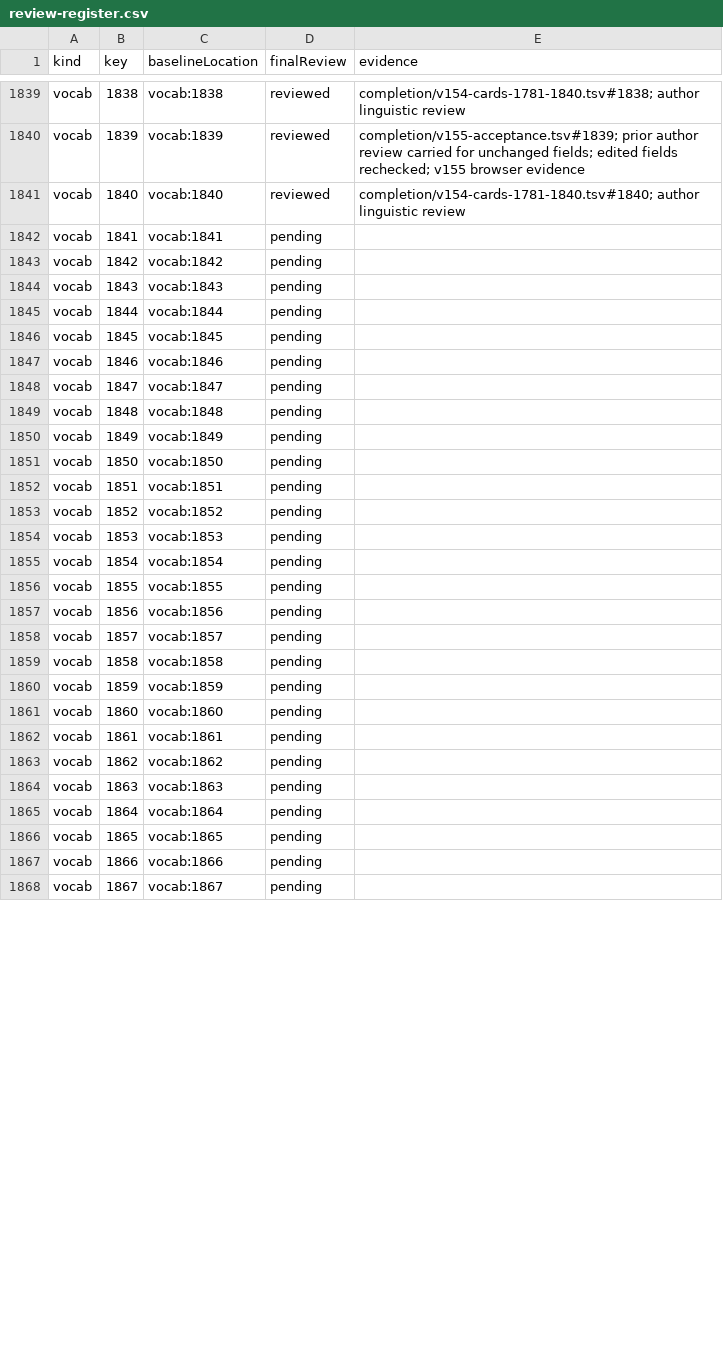
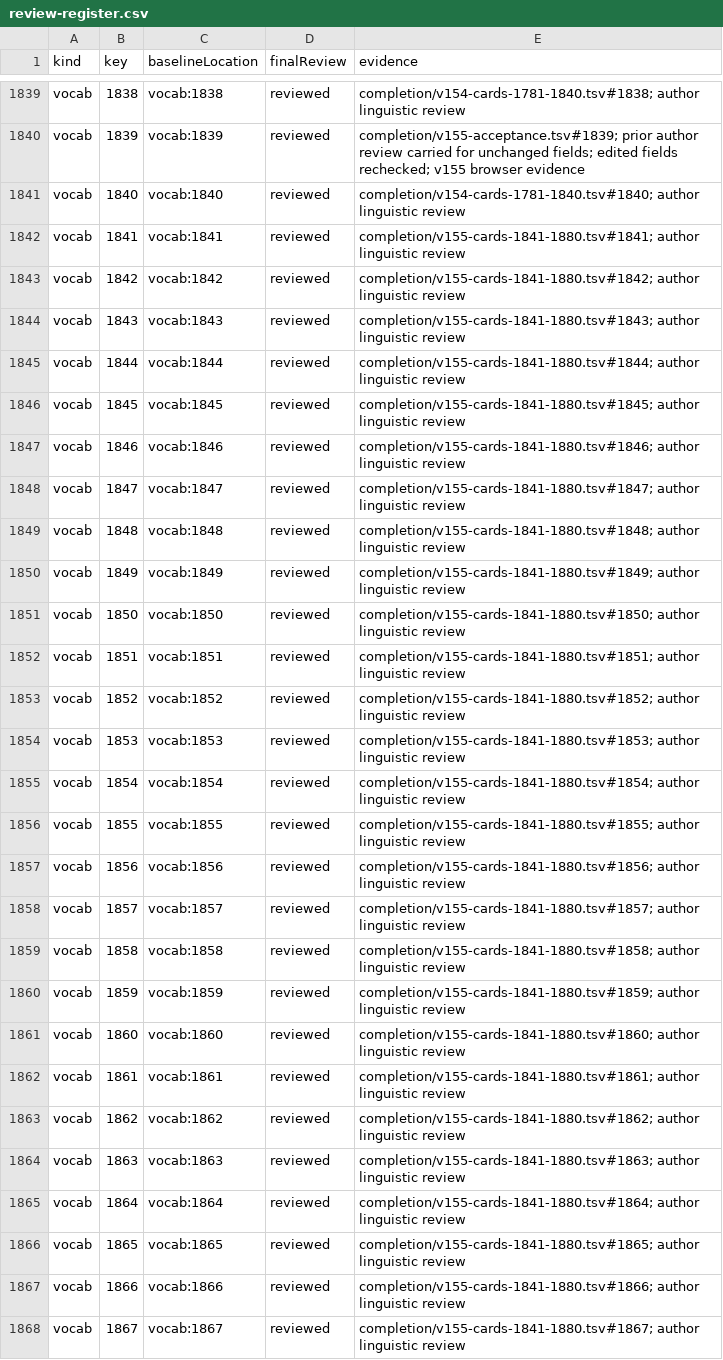
Before and after one commit to tereshchenkopavlo-gif/JLPT-N1, a CSV file: completion/review-register.csv, drawn as a sheet; only a part is shown, gaps mark what is left out; the diff covers the shown part only.

Commit message:
Audit vocabulary 1841–1880; credit 38 author-reviewed cards

```diff
--- a/completion/review-register.csv
+++ b/completion/review-register.csv
@@ -1841,28 +1841,28 @@ vocab,1839,vocab:1839,reviewed,completion/v155-acceptance.tsv#1839; prior author
 vocab,1840,vocab:1840,reviewed,completion/v154-cards-1781-1840.tsv#1840; author linguistic review
-vocab,1841,vocab:1841,pending,
-vocab,1842,vocab:1842,pending,
-vocab,1843,vocab:1843,pending,
-vocab,1844,vocab:1844,pending,
-vocab,1845,vocab:1845,pending,
-vocab,1846,vocab:1846,pending,
-vocab,1847,vocab:1847,pending,
-vocab,1848,vocab:1848,pending,
-vocab,1849,vocab:1849,pending,
-vocab,1850,vocab:1850,pending,
-vocab,1851,vocab:1851,pending,
-vocab,1852,vocab:1852,pending,
-vocab,1853,vocab:1853,pending,
-vocab,1854,vocab:1854,pending,
-vocab,1855,vocab:1855,pending,
-vocab,1856,vocab:1856,pending,
-vocab,1857,vocab:1857,pending,
-vocab,1858,vocab:1858,pending,
-vocab,1859,vocab:1859,pending,
-vocab,1860,vocab:1860,pending,
-vocab,1861,vocab:1861,pending,
-vocab,1862,vocab:1862,pending,
-vocab,1863,vocab:1863,pending,
-vocab,1864,vocab:1864,pending,
-vocab,1865,vocab:1865,pending,
-vocab,1866,vocab:1866,pending,
-vocab,1867,vocab:1867,pending,
+vocab,1841,vocab:1841,reviewed,completion/v155-cards-1841-1880.tsv#1841; author linguistic review
+vocab,1842,vocab:1842,reviewed,completion/v155-cards-1841-1880.tsv#1842; author linguistic review
+vocab,1843,vocab:1843,reviewed,completion/v155-cards-1841-1880.tsv#1843; author linguistic review
+vocab,1844,vocab:1844,reviewed,completion/v155-cards-1841-1880.tsv#1844; author linguistic review
+vocab,1845,vocab:1845,reviewed,completion/v155-cards-1841-1880.tsv#1845; author linguistic review
+vocab,1846,vocab:1846,reviewed,completion/v155-cards-1841-1880.tsv#1846; author linguistic review
+vocab,1847,vocab:1847,reviewed,completion/v155-cards-1841-1880.tsv#1847; author linguistic review
+vocab,1848,vocab:1848,reviewed,completion/v155-cards-1841-1880.tsv#1848; author linguistic review
+vocab,1849,vocab:1849,reviewed,completion/v155-cards-1841-1880.tsv#1849; author linguistic review
+vocab,1850,vocab:1850,reviewed,completion/v155-cards-1841-1880.tsv#1850; author linguistic review
+vocab,1851,vocab:1851,reviewed,completion/v155-cards-1841-1880.tsv#1851; author linguistic review
+vocab,1852,vocab:1852,reviewed,completion/v155-cards-1841-1880.tsv#1852; author linguistic review
+vocab,1853,vocab:1853,reviewed,completion/v155-cards-1841-1880.tsv#1853; author linguistic review
+vocab,1854,vocab:1854,reviewed,completion/v155-cards-1841-1880.tsv#1854; author linguistic review
+vocab,1855,vocab:1855,reviewed,completion/v155-cards-1841-1880.tsv#1855; author linguistic review
+vocab,1856,vocab:1856,reviewed,completion/v155-cards-1841-1880.tsv#1856; author linguistic review
+vocab,1857,vocab:1857,reviewed,completion/v155-cards-1841-1880.tsv#1857; author linguistic review
+vocab,1858,vocab:1858,reviewed,completion/v155-cards-1841-1880.tsv#1858; author linguistic review
+vocab,1859,vocab:1859,reviewed,completion/v155-cards-1841-1880.tsv#1859; author linguistic review
+vocab,1860,vocab:1860,reviewed,completion/v155-cards-1841-1880.tsv#1860; author linguistic review
+vocab,1861,vocab:1861,reviewed,completion/v155-cards-1841-1880.tsv#1861; author linguistic review
+vocab,1862,vocab:1862,reviewed,completion/v155-cards-1841-1880.tsv#1862; author linguistic review
+vocab,1863,vocab:1863,reviewed,completion/v155-cards-1841-1880.tsv#1863; author linguistic review
+vocab,1864,vocab:1864,reviewed,completion/v155-cards-1841-1880.tsv#1864; author linguistic review
+vocab,1865,vocab:1865,reviewed,completion/v155-cards-1841-1880.tsv#1865; author linguistic review
+vocab,1866,vocab:1866,reviewed,completion/v155-cards-1841-1880.tsv#1866; author linguistic review
+vocab,1867,vocab:1867,reviewed,completion/v155-cards-1841-1880.tsv#1867; author linguistic review
```
Also changed, not shown: 22 edited cells elsewhere in this file, 4 other files.
